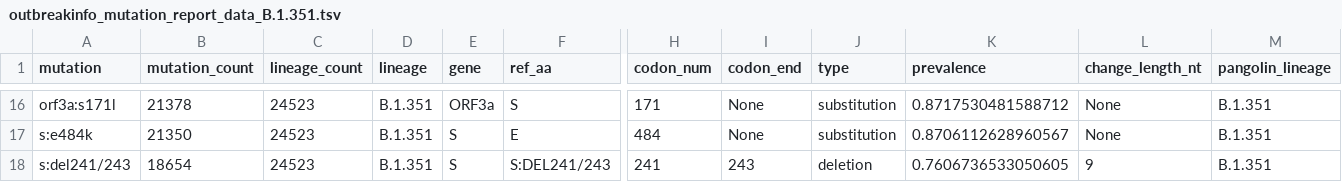
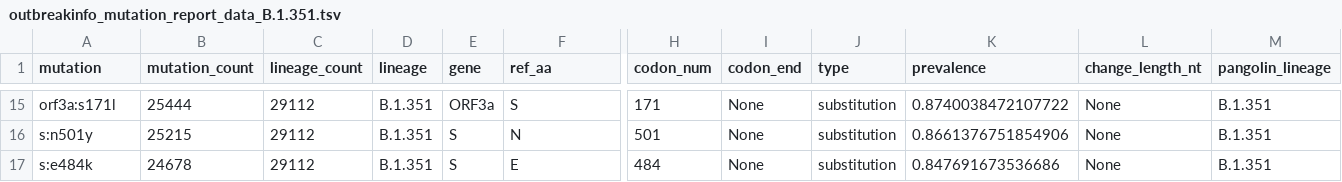
Before and after one commit to npechl/lineagespot, a TSV file: ref/outbreak_info/outbreakinfo_mutation_report_data_B.1.351.tsv, drawn as a sheet; only a part is shown, gaps mark what is left out; removed rows and columns are numbered as before the commit, all else as after; rows hold the shown columns only; the diff covers the shown part only; the diff names each change by its address in the sheet, - before the commit and + after, or states it on an @@ line.

```diff
--- a/ref/outbreak_info/outbreakinfo_mutation_report_data_B.1.351.tsv
+++ b/ref/outbreak_info/outbreakinfo_mutation_report_data_B.1.351.tsv
-B15 (mutation_count): 21378
+B15 (mutation_count): 25444
-C15 (lineage_count): 24523
+C15 (lineage_count): 29112
-K15 (prevalence): 0.8717530481588712
+K15 (prevalence): 0.8740038472107722
+row 16: s:n501y | 25215 | 29112 | B.1.351 | S | N | 501 | None | substitution | 0.8661376751854906 | None | B.1.351
-B17 (mutation_count): 21350
+B17 (mutation_count): 24678
-C17 (lineage_count): 24523
+C17 (lineage_count): 29112
-K17 (prevalence): 0.8706112628960567
+K17 (prevalence): 0.847691673536686
-row 18: s:del241/243 | 18654 | 24523 | B.1.351 | S | S:DEL241/243 | 241 | 243 | deletion | 0.7606736533050605 | 9 | B.1.351
```
Also changed, not shown: 4 added rows, 5 removed rows and 27 edited cells elsewhere in this file, ref/outbreak_info/outbreakinfo_mutation_report_data_B.1.1.7.tsv, ref/outbreak_info/outbreakinfo_mutation_report_data_B.1.617.2.tsv, 3 other files.
